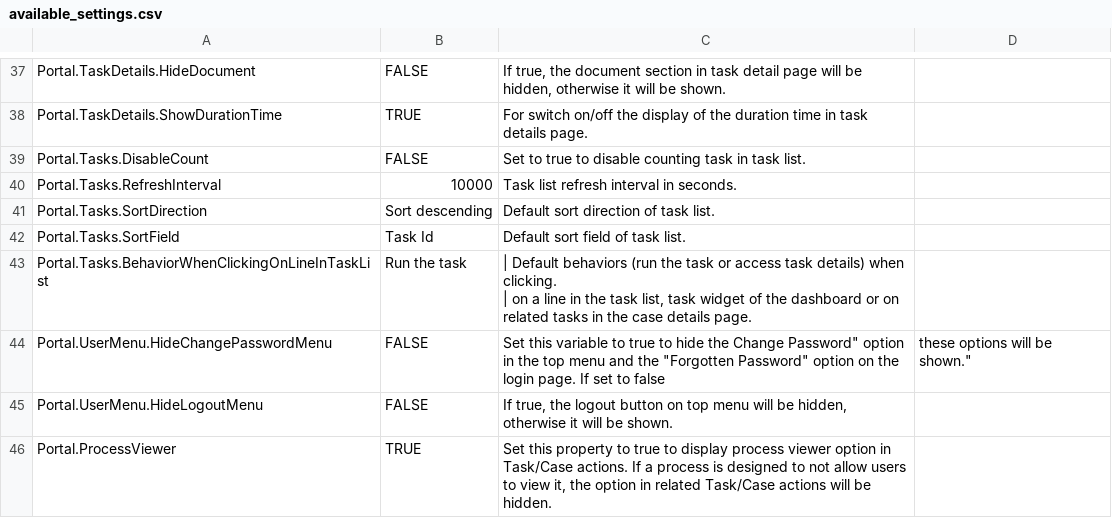
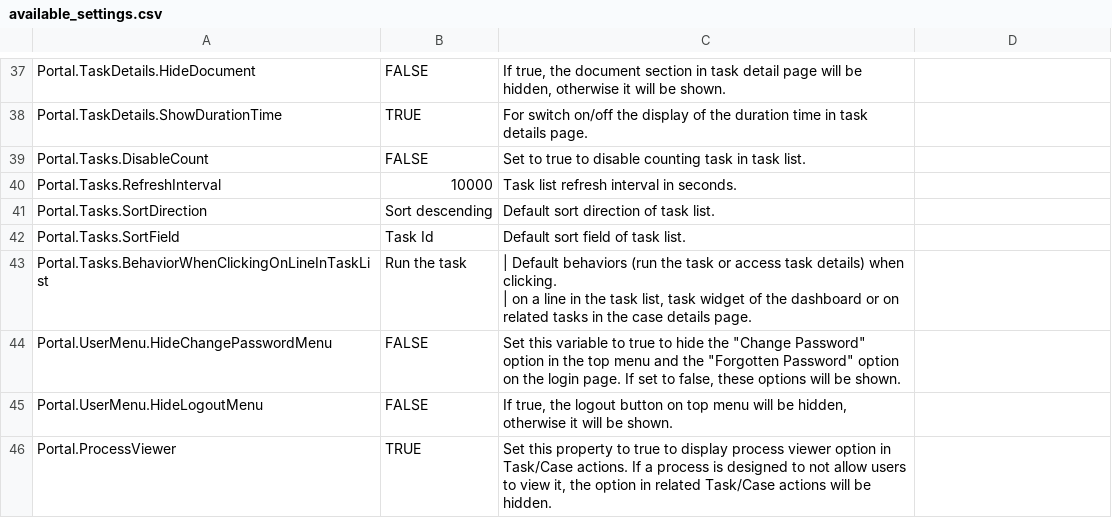
Before and after one commit to lttung-axonivy/portal, a CSV file: Documentation/portal-guide/source/portal-user-guide/admin-settings/documents/available_settings.csv, drawn as a sheet; only a part is shown, gaps mark what is left out.

Commit message:
Feature/ivyportal 16944 hide password forgotten function in specific cases le (#899)
* Feature/ivyportal 16944 hide password forgotten function in specific cases lts (#898)

_ fix document

```diff
--- a/Documentation/portal-guide/source/portal-user-guide/admin-settings/documents/available_settings.csv
+++ b/Documentation/portal-guide/source/portal-user-guide/admin-settings/documents/available_settings.csv
@@ -55,3 +55,3 @@ Portal.Tasks.BehaviorWhenClickingOnLineInTaskList,Run the task,"| Default behavi
 | on a line in the task list, task widget of the dashboard or on related tasks in the case details page."
-Portal.UserMenu.HideChangePasswordMenu,FALSE,"Set this variable to true to hide the "Change Password" option in the top menu and the "Forgotten Password" option on the login page. If set to false, these options will be shown."
+Portal.UserMenu.HideChangePasswordMenu,FALSE,"Set this variable to true to hide the ""Change Password"" option in the top menu and the ""Forgotten Password"" option on the login page. If set to false, these options will be shown."
 Portal.UserMenu.HideLogoutMenu,FALSE,"If true, the logout button on top menu will be hidden, otherwise it will be shown."
```
Also changed, not shown: 1 other file.
